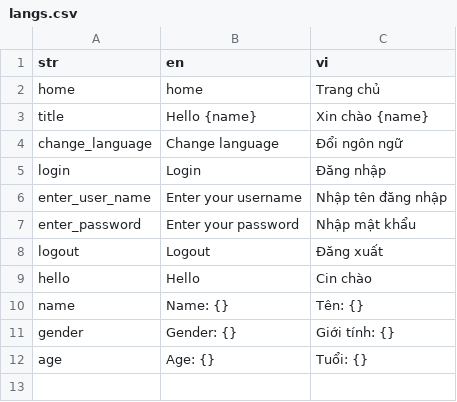
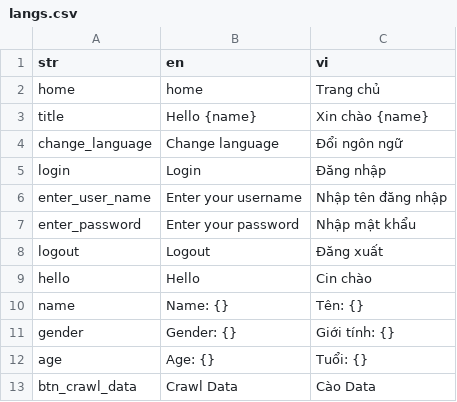
Before and after one commit to tuyennguyendev/watch_tv, a CSV file: assets/translations/langs.csv, drawn as a sheet.

```diff
--- a/assets/translations/langs.csv
+++ b/assets/translations/langs.csv
@@ -12 +12,2 @@ gender,Gender: {},Giới tính: {},
 age,Age: {},Tuổi: {},
+btn_crawl_data,Crawl Data,Cào Data,
```
Also changed, not shown: 45 other files.
